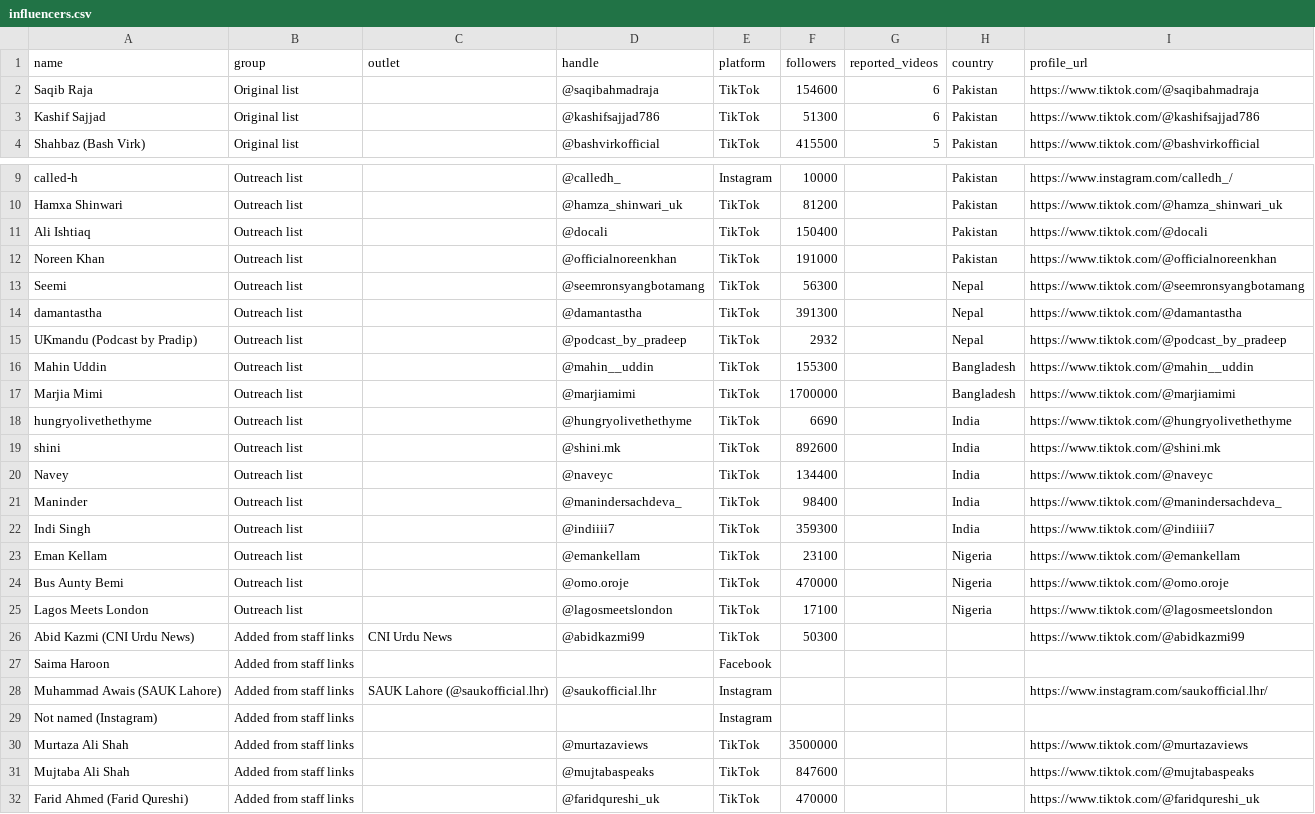
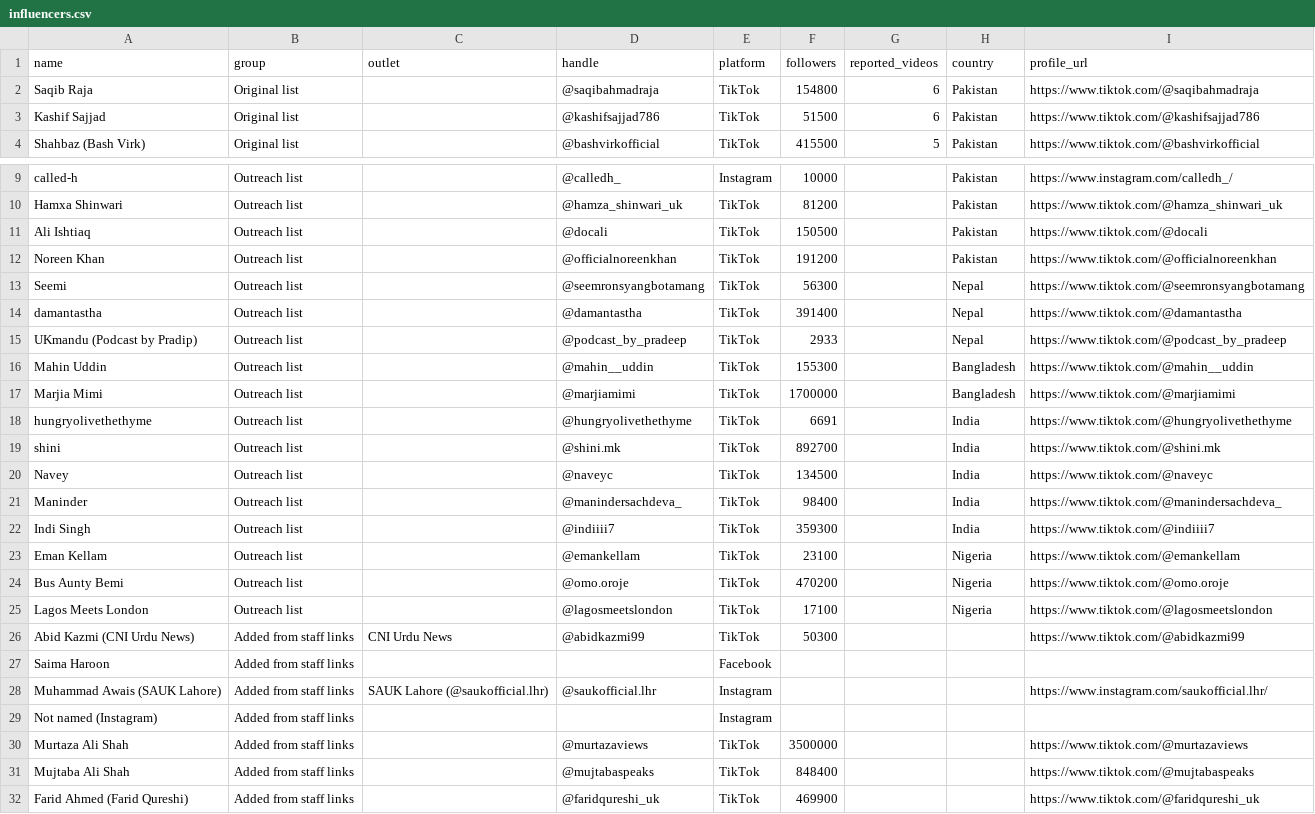
Before and after one commit to fahadasif1/influencer-impact-dashboard, a CSV file: data/influencers.csv, drawn as a sheet; only a part is shown, gaps mark what is left out.

```diff
--- a/data/influencers.csv
+++ b/data/influencers.csv
@@ -1,4 +1,4 @@
 name,group,outlet,handle,platform,followers,reported_videos,country,profile_url
-Saqib Raja,Original list,,@saqibahmadraja,TikTok,154600,6,Pakistan,https://www.tiktok.com/@saqibahmadraja
-Kashif Sajjad,Original list,,@kashifsajjad786,TikTok,51300,6,Pakistan,https://www.tiktok.com/@kashifsajjad786
+Saqib Raja,Original list,,@saqibahmadraja,TikTok,154800,6,Pakistan,https://www.tiktok.com/@saqibahmadraja
+Kashif Sajjad,Original list,,@kashifsajjad786,TikTok,51500,6,Pakistan,https://www.tiktok.com/@kashifsajjad786
 Shahbaz (Bash Virk),Original list,,@bashvirkofficial,TikTok,415500,5,Pakistan,https://www.tiktok.com/@bashvirkofficial
@@ -10,12 +10,12 @@ called-h,Outreach list,,@calledh_,Instagram,10000,,Pakistan,https://www.instagra
 Hamxa Shinwari,Outreach list,,@hamza_shinwari_uk,TikTok,81200,,Pakistan,https://www.tiktok.com/@hamza_shinwari_uk
-Ali Ishtiaq,Outreach list,,@docali,TikTok,150400,,Pakistan,https://www.tiktok.com/@docali
-Noreen Khan,Outreach list,,@officialnoreenkhan,TikTok,191000,,Pakistan,https://www.tiktok.com/@officialnoreenkhan
+Ali Ishtiaq,Outreach list,,@docali,TikTok,150500,,Pakistan,https://www.tiktok.com/@docali
+Noreen Khan,Outreach list,,@officialnoreenkhan,TikTok,191200,,Pakistan,https://www.tiktok.com/@officialnoreenkhan
 Seemi,Outreach list,,@seemronsyangbotamang,TikTok,56300,,Nepal,https://www.tiktok.com/@seemronsyangbotamang
-damantastha,Outreach list,,@damantastha,TikTok,391300,,Nepal,https://www.tiktok.com/@damantastha
-UKmandu (Podcast by Pradip),Outreach list,,@podcast_by_pradeep,TikTok,2932,,Nepal,https://www.tiktok.com/@podcast_by_pradeep
+damantastha,Outreach list,,@damantastha,TikTok,391400,,Nepal,https://www.tiktok.com/@damantastha
+UKmandu (Podcast by Pradip),Outreach list,,@podcast_by_pradeep,TikTok,2933,,Nepal,https://www.tiktok.com/@podcast_by_pradeep
 Mahin Uddin,Outreach list,,@mahin__uddin,TikTok,155300,,Bangladesh,https://www.tiktok.com/@mahin__uddin
 Marjia Mimi,Outreach list,,@marjiamimi,TikTok,1700000,,Bangladesh,https://www.tiktok.com/@marjiamimi
-hungryolivethethyme,Outreach list,,@hungryolivethethyme,TikTok,6690,,India,https://www.tiktok.com/@hungryolivethethyme
-shini,Outreach list,,@shini.mk,TikTok,892600,,India,https://www.tiktok.com/@shini.mk
-Navey,Outreach list,,@naveyc,TikTok,134400,,India,https://www.tiktok.com/@naveyc
+hungryolivethethyme,Outreach list,,@hungryolivethethyme,TikTok,6691,,India,https://www.tiktok.com/@hungryolivethethyme
+shini,Outreach list,,@shini.mk,TikTok,892700,,India,https://www.tiktok.com/@shini.mk
+Navey,Outreach list,,@naveyc,TikTok,134500,,India,https://www.tiktok.com/@naveyc
 Maninder,Outreach list,,@manindersachdeva_,TikTok,98400,,India,https://www.tiktok.com/@manindersachdeva_
@@ -23,3 +23,3 @@ Indi Singh,Outreach list,,@indiiii7,TikTok,359300,,India,https://www.tiktok.com/
 Eman Kellam,Outreach list,,@emankellam,TikTok,23100,,Nigeria,https://www.tiktok.com/@emankellam
-Bus Aunty Bemi,Outreach list,,@omo.oroje,TikTok,470000,,Nigeria,https://www.tiktok.com/@omo.oroje
+Bus Aunty Bemi,Outreach list,,@omo.oroje,TikTok,470200,,Nigeria,https://www.tiktok.com/@omo.oroje
 Lagos Meets London,Outreach list,,@lagosmeetslondon,TikTok,17100,,Nigeria,https://www.tiktok.com/@lagosmeetslondon
@@ -30,3 +30,3 @@ Not named (Instagram),Added from staff links,,,Instagram,,,,
 Murtaza Ali Shah,Added from staff links,,@murtazaviews,TikTok,3500000,,,https://www.tiktok.com/@murtazaviews
-Mujtaba Ali Shah,Added from staff links,,@mujtabaspeaks,TikTok,847600,,,https://www.tiktok.com/@mujtabaspeaks
-Farid Ahmed (Farid Qureshi),Added from staff links,,@faridqureshi_uk,TikTok,470000,,,https://www.tiktok.com/@faridqureshi_uk
+Mujtaba Ali Shah,Added from staff links,,@mujtabaspeaks,TikTok,848400,,,https://www.tiktok.com/@mujtabaspeaks
+Farid Ahmed (Farid Qureshi),Added from staff links,,@faridqureshi_uk,TikTok,469900,,,https://www.tiktok.com/@faridqureshi_uk
```
Also changed, not shown: data/history.csv, data/videos.csv, 1 other file.
